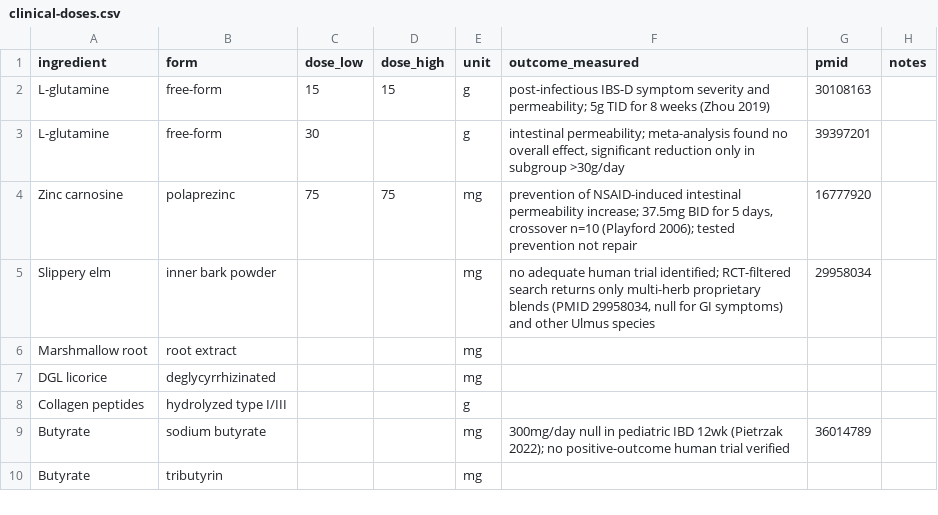
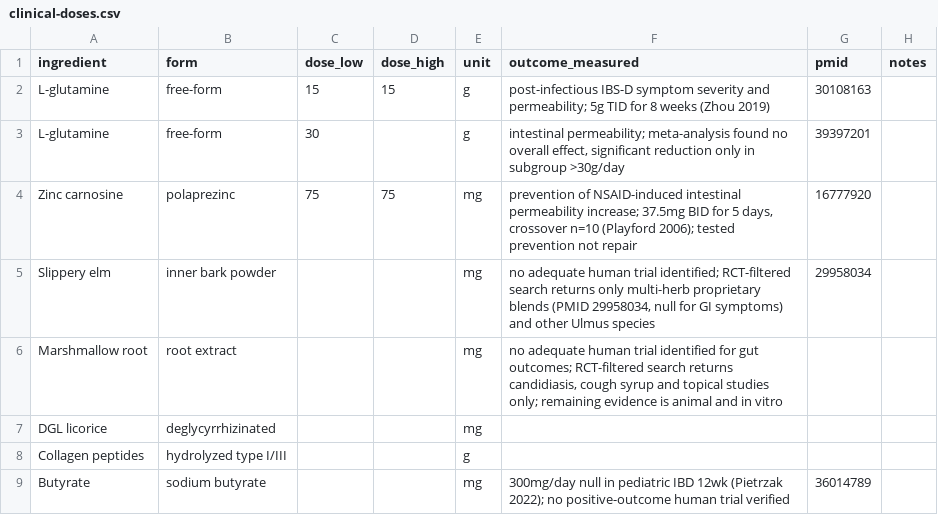
Before and after one commit to RyanPepple/supplement-facts-check, a CSV file: clinical-doses.csv, drawn as a sheet; only a part is shown; the shorter side is filled out with more unchanged rows.

Commit message:
Add marshmallow root — no adequate human trial identified.

```diff
--- a/clinical-doses.csv
+++ b/clinical-doses.csv
@@ -5,3 +5,3 @@ Zinc carnosine,polaprezinc,75,75,mg,"prevention of NSAID-induced intestinal perm
 Slippery elm,inner bark powder,,,mg,"no adequate human trial identified; RCT-filtered search returns only multi-herb proprietary blends (PMID 29958034, null for GI symptoms) and other Ulmus species",29958034,
-Marshmallow root,root extract,,,mg,,,
+Marshmallow root,root extract,,,mg,"no adequate human trial identified for gut outcomes; RCT-filtered search returns candidiasis, cough syrup and topical studies only; remaining evidence is animal and in vitro",,
 DGL licorice,deglycyrrhizinated,,,mg,,,
```
